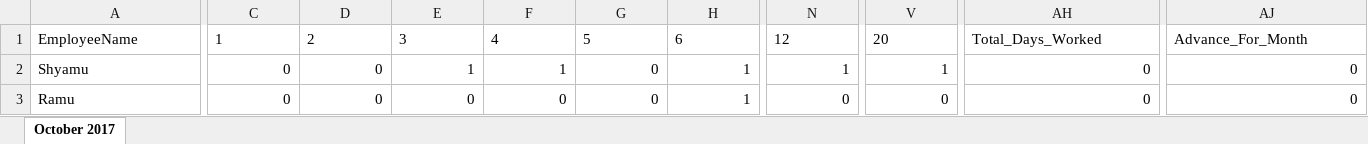
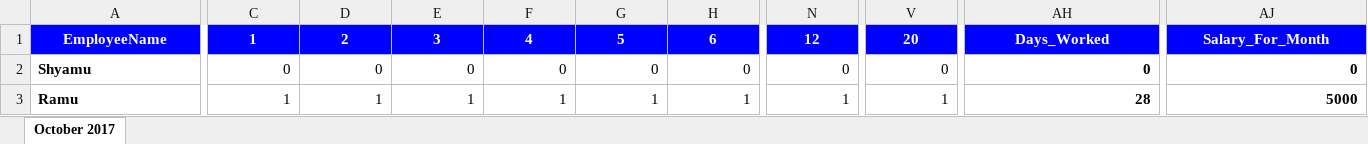
Before and after one commit to sinfull1/TimeSheet, an Excel workbook: displayData.xlsx, sheet October 2017, drawn as a sheet; only a part is shown, gaps mark what is left out; values as stored, in another font and other column widths than the file's, no borders; the diff covers the shown part only; the diff names each change by its address in the sheet, - before the commit and + after, or states it on an @@ line.

```diff
--- a/displayData.xlsx (sheet October 2017)
+++ b/displayData.xlsx (sheet October 2017)
@@ A1:AJ1 fill: none → #0000FF, bold: off → on, text colour: black → #FFFFFF, alignment: left → center @@
-AH1: Total_Days_Worked
+AH1: Days_Worked
-AJ1: Advance_For_Month
+AJ1: Salary_For_Month
-A2:A3 bold: off
+A2:A3 bold: on
-E2: 1
+E2: 0
-F2: 1
+F2: 0
-H2: 1
+H2: 0
-N2: 1
+N2: 0
-V2: 1
+V2: 0
-AH2:AJ3 bold: off
+AH2:AJ3 bold: on
-C3: 0
+C3: 1
-D3: 0
+D3: 1
-E3: 0
+E3: 1
-F3: 0
+F3: 1
-G3: 0
+G3: 1
-N3: 0
+N3: 1
-V3: 0
+V3: 1
-AH3: 0
+AH3: 28
-AJ3: 0
+AJ3: 5000
```
Also changed, not shown: 21 edited cells and cell formats elsewhere in this sheet, formulas that keep their value, 3 other files.
